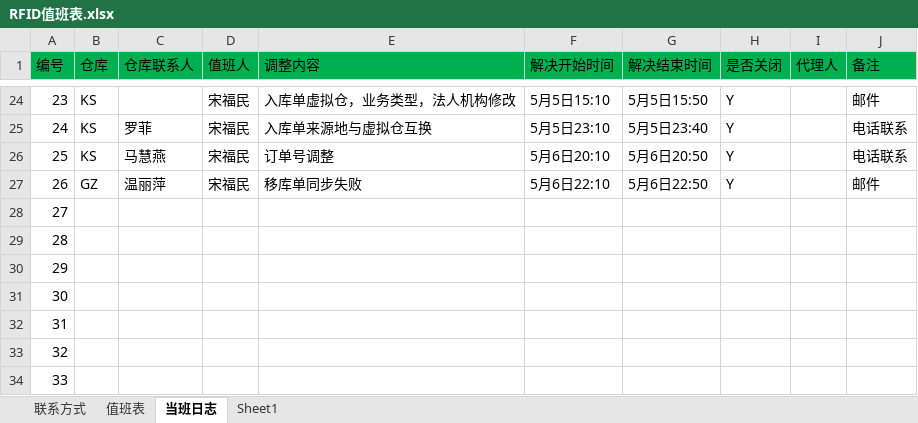
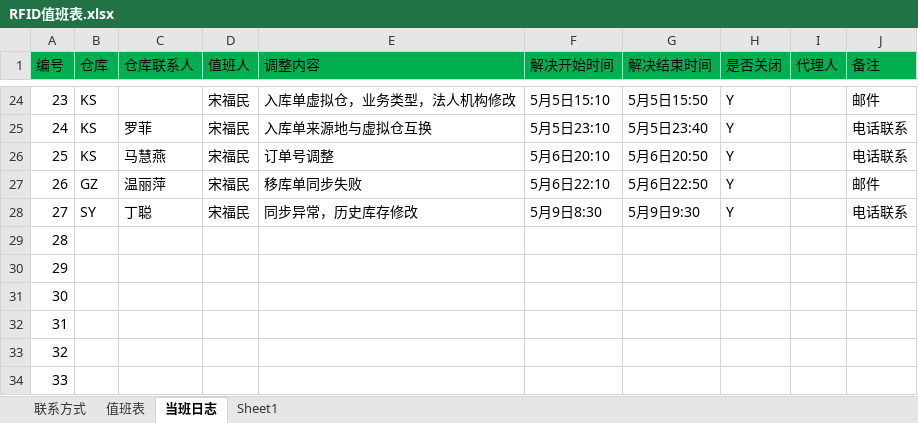
Before and after one commit to Xu3104/RFIDJobPlan, an Excel workbook: RFID值班表.xlsx, sheet 当班日志, drawn as a sheet; only a part is shown, gaps mark what is left out; values as stored, in another font and other column widths than the file's, no borders; the diff names each change by its address in the sheet, - before the commit and + after, or states it on an @@ line.

```diff
--- a/RFID值班表.xlsx (sheet 当班日志)
+++ b/RFID值班表.xlsx (sheet 当班日志)
-B28 (仓库): (empty)
+B28 (仓库): SY
-C28 (仓库联系人): (empty)
+C28 (仓库联系人): 丁聪
-D28 (值班人): (empty)
+D28 (值班人): 宋福民
-E28 (调整内容): (empty)
+E28 (调整内容): 同步异常，历史库存修改
-F28 (解决开始时间): (empty)
+F28 (解决开始时间): 5月9日8:30
-G28 (解决结束时间): (empty)
+G28 (解决结束时间): 5月9日9:30
-H28 (是否关闭): (empty)
+H28 (是否关闭): Y
-J28 (备注): (empty)
+J28 (备注): 电话联系
```
Also changed, not shown: 1 other file.
